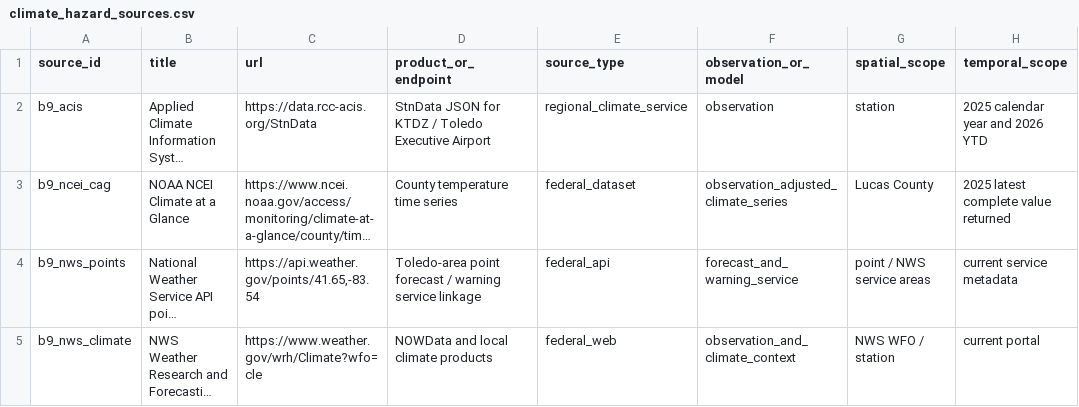
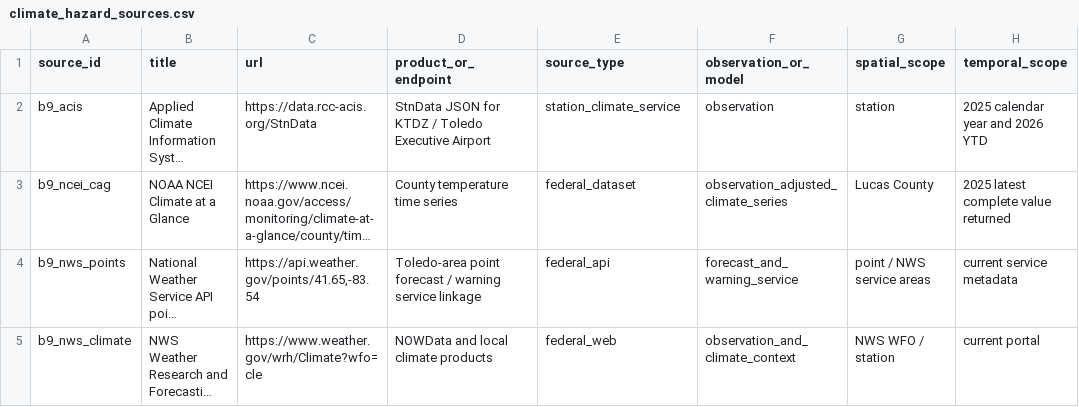
Before and after one commit to stephenlewandowski/western-basin-worldbuilding, a CSV file: data/processed/analysis/climate_hazard_sources.csv, drawn as a sheet; only a part is shown; long unchanged cells end in …; the diff names each change by its address in the sheet, - before the commit and + after, or states it on an @@ line.

```diff
--- a/data/processed/analysis/climate_hazard_sources.csv
+++ b/data/processed/analysis/climate_hazard_sources.csv
-E2 (source_type): regional_climate_service
+E2 (source_type): station_climate_service
```
Also changed, not shown: data/processed/networks/climate_hazard_edges.csv, data/processed/networks/climate_hazard_nodes.csv, 9 other files.
